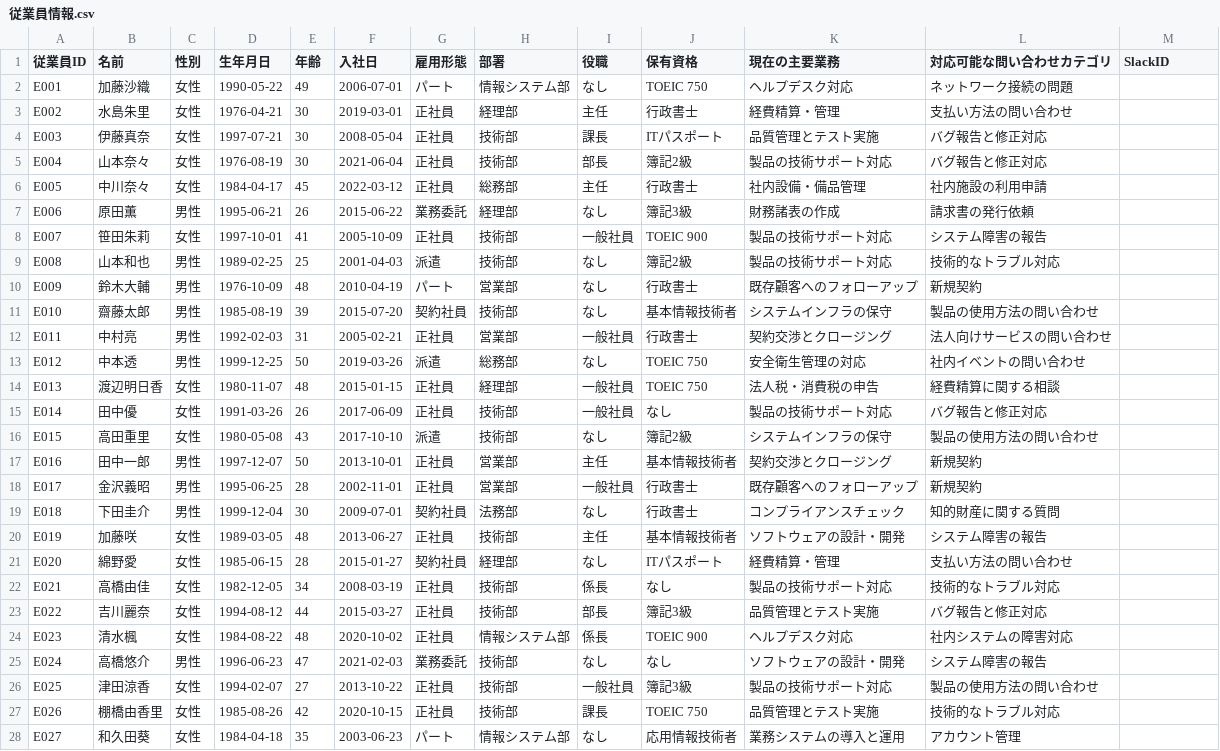
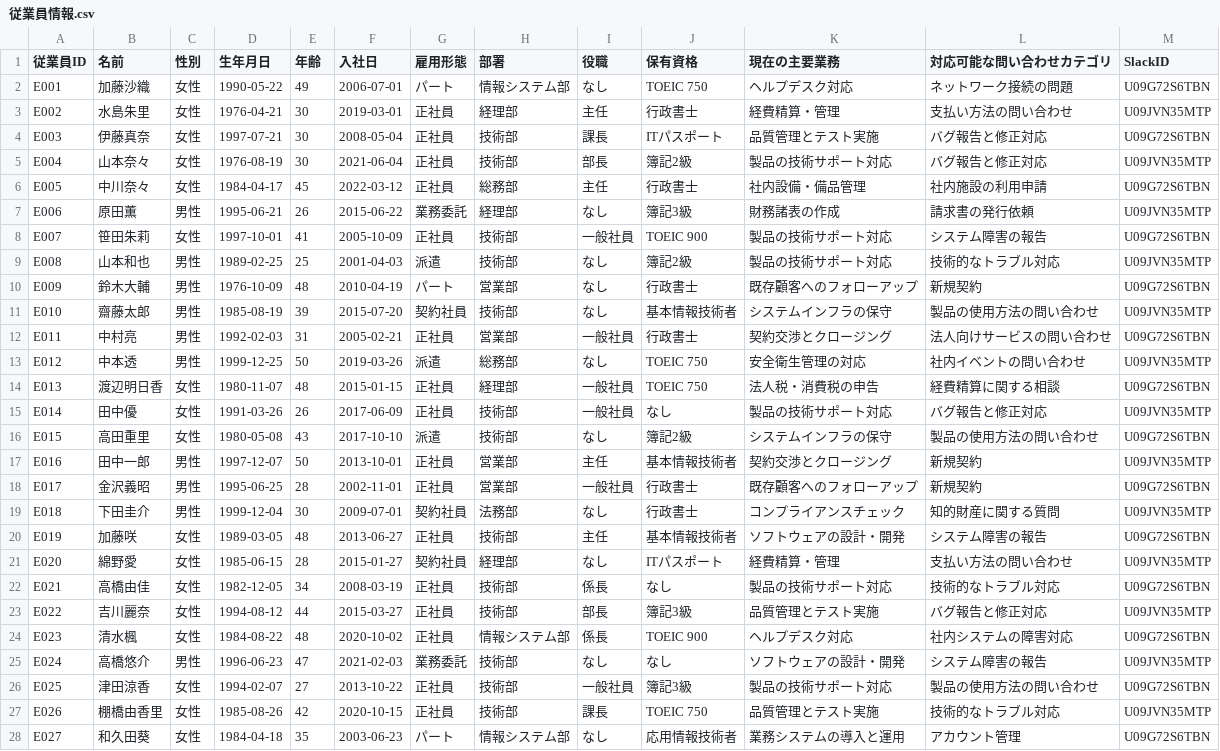
Before and after one commit to YoshiToshi1025/customer-contact, a CSV file: data/slack/従業員情報.csv, drawn as a sheet; only a part is shown; the diff covers the shown part only.

```diff
--- a/data/slack/従業員情報.csv
+++ b/data/slack/従業員情報.csv
@@ -1,28 +1,28 @@
 従業員ID,名前,性別,生年月日,年齢,入社日,雇用形態,部署,役職,保有資格,現在の主要業務,対応可能な問い合わせカテゴリ,SlackID
-E001,加藤沙織,女性,1990-05-22,49,2006-07-01,パート,情報システム部,なし,TOEIC 750,ヘルプデスク対応,ネットワーク接続の問題,
-E002,水島朱里,女性,1976-04-21,30,2019-03-01,正社員,経理部,主任,行政書士,経費精算・管理,支払い方法の問い合わせ,
-E003,伊藤真奈,女性,1997-07-21,30,2008-05-04,正社員,技術部,課長,ITパスポート,品質管理とテスト実施,バグ報告と修正対応,
-E004,山本奈々,女性,1976-08-19,30,2021-06-04,正社員,技術部,部長,簿記2級,製品の技術サポート対応,バグ報告と修正対応,
-E005,中川奈々,女性,1984-04-17,45,2022-03-12,正社員,総務部,主任,行政書士,社内設備・備品管理,社内施設の利用申請,
-E006,原田薫,男性,1995-06-21,26,2015-06-22,業務委託,経理部,なし,簿記3級,財務諸表の作成,請求書の発行依頼,
-E007,笹田朱莉,女性,1997-10-01,41,2005-10-09,正社員,技術部,一般社員,TOEIC 900,製品の技術サポート対応,システム障害の報告,
-E008,山本和也,男性,1989-02-25,25,2001-04-03,派遣,技術部,なし,簿記2級,製品の技術サポート対応,技術的なトラブル対応,
-E009,鈴木大輔,男性,1976-10-09,48,2010-04-19,パート,営業部,なし,行政書士,既存顧客へのフォローアップ,新規契約,
-E010,齋藤太郎,男性,1985-08-19,39,2015-07-20,契約社員,技術部,なし,基本情報技術者,システムインフラの保守,製品の使用方法の問い合わせ,
-E011,中村亮,男性,1992-02-03,31,2005-02-21,正社員,営業部,一般社員,行政書士,契約交渉とクロージング,法人向けサービスの問い合わせ,
-E012,中本透,男性,1999-12-25,50,2019-03-26,派遣,総務部,なし,TOEIC 750,安全衛生管理の対応,社内イベントの問い合わせ,
-E013,渡辺明日香,女性,1980-11-07,48,2015-01-15,正社員,経理部,一般社員,TOEIC 750,法人税・消費税の申告,経費精算に関する相談,
-E014,田中優,女性,1991-03-26,26,2017-06-09,正社員,技術部,一般社員,なし,製品の技術サポート対応,バグ報告と修正対応,
-E015,高田重里,女性,1980-05-08,43,2017-10-10,派遣,技術部,なし,簿記2級,システムインフラの保守,製品の使用方法の問い合わせ,
-E016,田中一郎,男性,1997-12-07,50,2013-10-01,正社員,営業部,主任,基本情報技術者,契約交渉とクロージング,新規契約,
-E017,金沢義昭,男性,1995-06-25,28,2002-11-01,正社員,営業部,一般社員,行政書士,既存顧客へのフォローアップ,新規契約,
-E018,下田圭介,男性,1999-12-04,30,2009-07-01,契約社員,法務部,なし,行政書士,コンプライアンスチェック,知的財産に関する質問,
-E019,加藤咲,女性,1989-03-05,48,2013-06-27,正社員,技術部,主任,基本情報技術者,ソフトウェアの設計・開発,システム障害の報告,
-E020,綿野愛,女性,1985-06-15,28,2015-01-27,契約社員,経理部,なし,ITパスポート,経費精算・管理,支払い方法の問い合わせ,
-E021,高橋由佳,女性,1982-12-05,34,2008-03-19,正社員,技術部,係長,なし,製品の技術サポート対応,技術的なトラブル対応,
-E022,吉川麗奈,女性,1994-08-12,44,2015-03-27,正社員,技術部,部長,簿記3級,品質管理とテスト実施,バグ報告と修正対応,
-E023,清水楓,女性,1984-08-22,48,2020-10-02,正社員,情報システム部,係長,TOEIC 900,ヘルプデスク対応,社内システムの障害対応,
-E024,高橋悠介,男性,1996-06-23,47,2021-02-03,業務委託,技術部,なし,なし,ソフトウェアの設計・開発,システム障害の報告,
-E025,津田涼香,女性,1994-02-07,27,2013-10-22,正社員,技術部,一般社員,簿記3級,製品の技術サポート対応,製品の使用方法の問い合わせ,
-E026,棚橋由香里,女性,1985-08-26,42,2020-10-15,正社員,技術部,課長,TOEIC 750,品質管理とテスト実施,技術的なトラブル対応,
-E027,和久田葵,女性,1984-04-18,35,2003-06-23,パート,情報システム部,なし,応用情報技術者,業務システムの導入と運用,アカウント管理,
+E001,加藤沙織,女性,1990-05-22,49,2006-07-01,パート,情報システム部,なし,TOEIC 750,ヘルプデスク対応,ネットワーク接続の問題,U09G72S6TBN
+E002,水島朱里,女性,1976-04-21,30,2019-03-01,正社員,経理部,主任,行政書士,経費精算・管理,支払い方法の問い合わせ,U09JVN35MTP
+E003,伊藤真奈,女性,1997-07-21,30,2008-05-04,正社員,技術部,課長,ITパスポート,品質管理とテスト実施,バグ報告と修正対応,U09G72S6TBN
+E004,山本奈々,女性,1976-08-19,30,2021-06-04,正社員,技術部,部長,簿記2級,製品の技術サポート対応,バグ報告と修正対応,U09JVN35MTP
+E005,中川奈々,女性,1984-04-17,45,2022-03-12,正社員,総務部,主任,行政書士,社内設備・備品管理,社内施設の利用申請,U09G72S6TBN
+E006,原田薫,男性,1995-06-21,26,2015-06-22,業務委託,経理部,なし,簿記3級,財務諸表の作成,請求書の発行依頼,U09JVN35MTP
+E007,笹田朱莉,女性,1997-10-01,41,2005-10-09,正社員,技術部,一般社員,TOEIC 900,製品の技術サポート対応,システム障害の報告,U09G72S6TBN
+E008,山本和也,男性,1989-02-25,25,2001-04-03,派遣,技術部,なし,簿記2級,製品の技術サポート対応,技術的なトラブル対応,U09JVN35MTP
+E009,鈴木大輔,男性,1976-10-09,48,2010-04-19,パート,営業部,なし,行政書士,既存顧客へのフォローアップ,新規契約,U09G72S6TBN
+E010,齋藤太郎,男性,1985-08-19,39,2015-07-20,契約社員,技術部,なし,基本情報技術者,システムインフラの保守,製品の使用方法の問い合わせ,U09JVN35MTP
+E011,中村亮,男性,1992-02-03,31,2005-02-21,正社員,営業部,一般社員,行政書士,契約交渉とクロージング,法人向けサービスの問い合わせ,U09G72S6TBN
+E012,中本透,男性,1999-12-25,50,2019-03-26,派遣,総務部,なし,TOEIC 750,安全衛生管理の対応,社内イベントの問い合わせ,U09JVN35MTP
+E013,渡辺明日香,女性,1980-11-07,48,2015-01-15,正社員,経理部,一般社員,TOEIC 750,法人税・消費税の申告,経費精算に関する相談,U09G72S6TBN
+E014,田中優,女性,1991-03-26,26,2017-06-09,正社員,技術部,一般社員,なし,製品の技術サポート対応,バグ報告と修正対応,U09JVN35MTP
+E015,高田重里,女性,1980-05-08,43,2017-10-10,派遣,技術部,なし,簿記2級,システムインフラの保守,製品の使用方法の問い合わせ,U09G72S6TBN
+E016,田中一郎,男性,1997-12-07,50,2013-10-01,正社員,営業部,主任,基本情報技術者,契約交渉とクロージング,新規契約,U09JVN35MTP
+E017,金沢義昭,男性,1995-06-25,28,2002-11-01,正社員,営業部,一般社員,行政書士,既存顧客へのフォローアップ,新規契約,U09G72S6TBN
+E018,下田圭介,男性,1999-12-04,30,2009-07-01,契約社員,法務部,なし,行政書士,コンプライアンスチェック,知的財産に関する質問,U09JVN35MTP
+E019,加藤咲,女性,1989-03-05,48,2013-06-27,正社員,技術部,主任,基本情報技術者,ソフトウェアの設計・開発,システム障害の報告,U09G72S6TBN
+E020,綿野愛,女性,1985-06-15,28,2015-01-27,契約社員,経理部,なし,ITパスポート,経費精算・管理,支払い方法の問い合わせ,U09JVN35MTP
+E021,高橋由佳,女性,1982-12-05,34,2008-03-19,正社員,技術部,係長,なし,製品の技術サポート対応,技術的なトラブル対応,U09G72S6TBN
+E022,吉川麗奈,女性,1994-08-12,44,2015-03-27,正社員,技術部,部長,簿記3級,品質管理とテスト実施,バグ報告と修正対応,U09JVN35MTP
+E023,清水楓,女性,1984-08-22,48,2020-10-02,正社員,情報システム部,係長,TOEIC 900,ヘルプデスク対応,社内システムの障害対応,U09G72S6TBN
+E024,高橋悠介,男性,1996-06-23,47,2021-02-03,業務委託,技術部,なし,なし,ソフトウェアの設計・開発,システム障害の報告,U09JVN35MTP
+E025,津田涼香,女性,1994-02-07,27,2013-10-22,正社員,技術部,一般社員,簿記3級,製品の技術サポート対応,製品の使用方法の問い合わせ,U09G72S6TBN
+E026,棚橋由香里,女性,1985-08-26,42,2020-10-15,正社員,技術部,課長,TOEIC 750,品質管理とテスト実施,技術的なトラブル対応,U09JVN35MTP
+E027,和久田葵,女性,1984-04-18,35,2003-06-23,パート,情報システム部,なし,応用情報技術者,業務システムの導入と運用,アカウント管理,U09G72S6TBN
```
Also changed, not shown: 3 edited cells elsewhere in this file, 9 other files.
